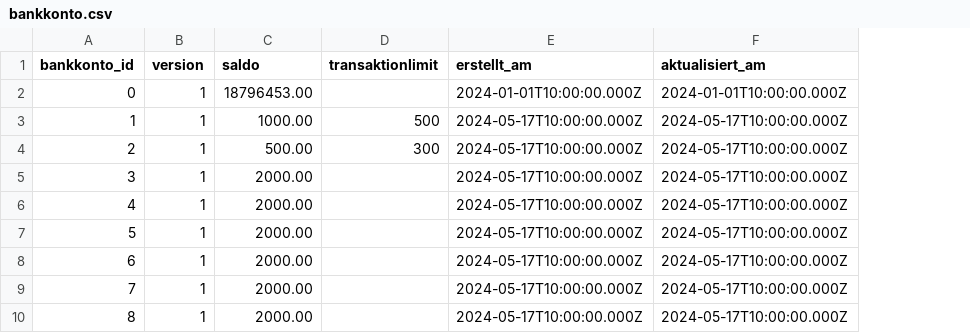
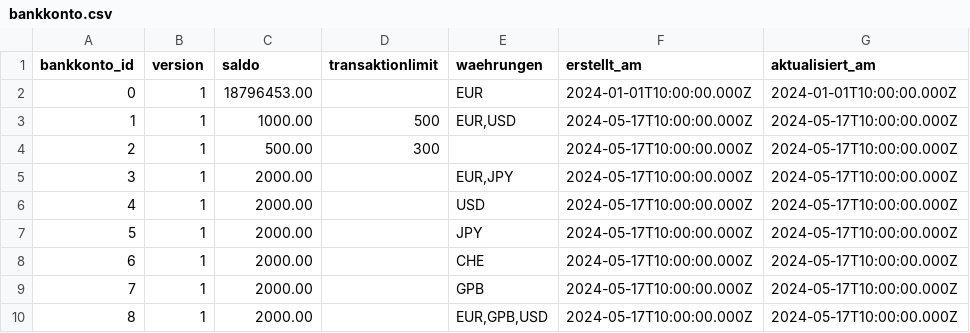
Before and after one commit to Caleb-Script/bankkonto-verwalter-nestjs, a CSV file: .extras/csv/bankkonto.csv, drawn as a sheet; the diff names each change by its address in the sheet, - before the commit and + after, or states it on an @@ line.

```diff
--- a/.extras/csv/bankkonto.csv
+++ b/.extras/csv/bankkonto.csv
+column E (waehrungen), rows 2-10: EUR | EUR,USD |  | EUR,JPY | USD | JPY | CHE | GPB | EUR,GPB,USD
```
Also changed, not shown: .extras/csv/transaktion.csv, 17 other files.
